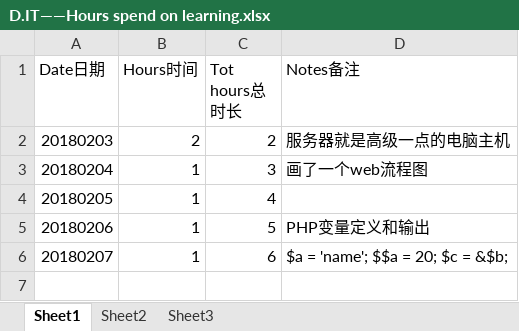
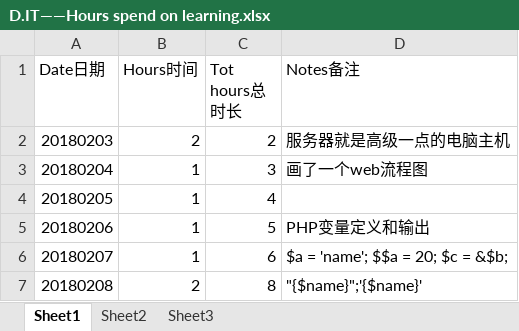
Before and after one commit to Jimmy419/Career, an Excel workbook: 做事 Doing/D.IT——Hours spend on learning.xlsx, sheet Sheet1, drawn as a sheet; values as stored, in another font and other column widths than the file's, no borders; charts and pictures not drawn; the diff names each change by its address in the sheet, - before the commit and + after, or states it on an @@ line.

```diff
--- a/做事 Doing/D.IT——Hours spend on learning.xlsx (sheet Sheet1)
+++ b/做事 Doing/D.IT——Hours spend on learning.xlsx (sheet Sheet1)
+row 7: 20180208 | 2 | 8 | "{$name}";'{$name}'
```
Also changed, not shown: charts or pictures, 做事 Doing/A.Habits.xlsx.
